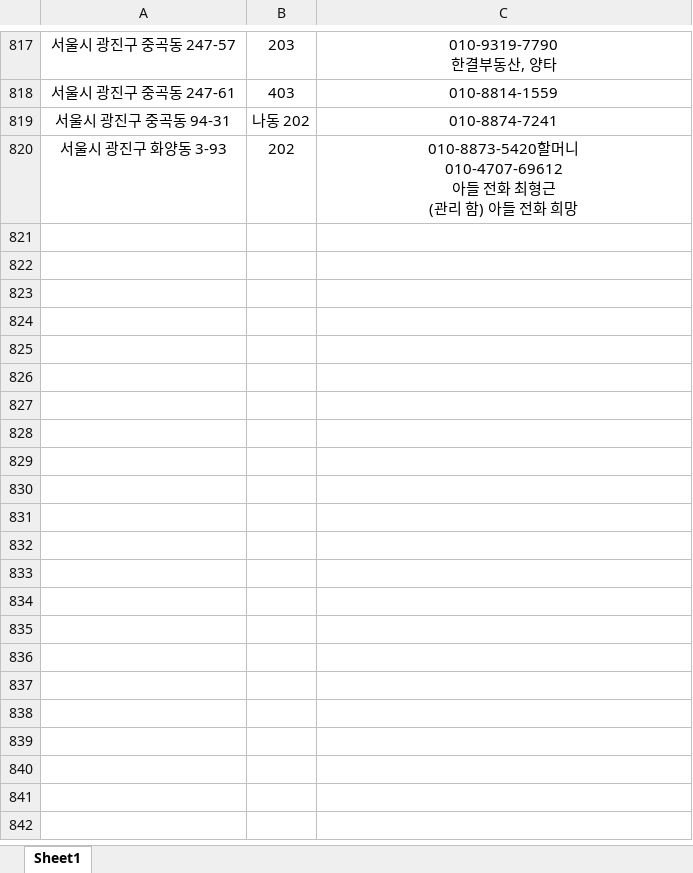
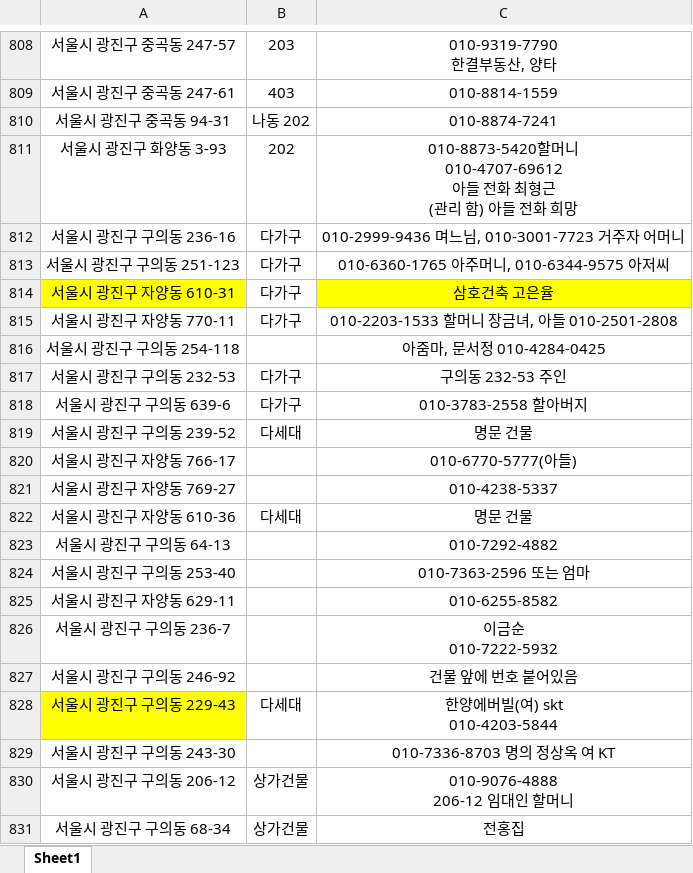
Before and after one commit to Junanjunan/naver_realty_1, an Excel workbook: 매물 연락처(naver_realty_01).xlsx, sheet Sheet1, drawn as a sheet; only a part is shown, gaps mark what is left out; values as stored, in another font and other column widths than the file's, no borders; ↵ is a line break in a cell; the diff covers the shown part only; the diff names each change by its address in the sheet, - before the commit and + after, or states it on an @@ line.

Commit message:
연락처 excel로 바로 이용하도록 수정

```diff
--- a/매물 연락처(naver_realty_01).xlsx (sheet Sheet1)
+++ b/매물 연락처(naver_realty_01).xlsx (sheet Sheet1)
+row 812: 서울시 광진구 구의동 236-16 | 다가구 | 010-2999-9436 며느님, 010-3001-7723 거주자 어머니
+row 813: 서울시 광진구 구의동 251-123 | 다가구 | 010-6360-1765 아주머니, 010-6344-9575 아저씨
+row 814: 서울시 광진구 자양동 610-31 | 다가구 | 삼호건축 고은율
+row 815: 서울시 광진구 자양동 770-11 | 다가구 | 010-2203-1533 할머니 장금녀, 아들 010-2501-2808
+row 816: 서울시 광진구 구의동 254-118 |  | 아줌마, 문서정 010-4284-0425
+row 817: 서울시 광진구 구의동 232-53 | 다가구 | 구의동 232-53 주인
+row 818: 서울시 광진구 구의동 639-6 | 다가구 | 010-3783-2558 할아버지
+row 819: 서울시 광진구 구의동 239-52 | 다세대 | 명문 건물
+row 820: 서울시 광진구 자양동 766-17 |  | 010-6770-5777(아들)
+row 821: 서울시 광진구 자양동 769-27 |  | 010-4238-5337
+row 822: 서울시 광진구 자양동 610-36 | 다세대 | 명문 건물
+row 823: 서울시 광진구 구의동 64-13 |  | 010-7292-4882
+row 824: 서울시 광진구 구의동 253-40 |  | 010-7363-2596 또는 엄마
+row 825: 서울시 광진구 자양동 629-11 |  | 010-6255-8582
+row 826: 서울시 광진구 구의동 236-7 |  | 이금순 ↵ 010-7222-5932
+row 827: 서울시 광진구 구의동 246-92 |  | 건물 앞에 번호 붙어있음
+row 828: 서울시 광진구 구의동 229-43 | 다세대 | 한양에버빌(여) skt ↵ 010-4203-5844
+row 829: 서울시 광진구 구의동 243-30 |  | 010-7336-8703 명의 정상옥 여 KT
+row 830: 서울시 광진구 구의동 206-12 | 상가건물 | 010-9076-4888 ↵ 206-12 임대인 할머니
+row 831: 서울시 광진구 구의동 68-34 | 상가건물 | 전홍집
```
Also changed, not shown: 25 added rows, 10 removed rows, 15 edited cells and cell formats elsewhere in this sheet, 9 other files.
